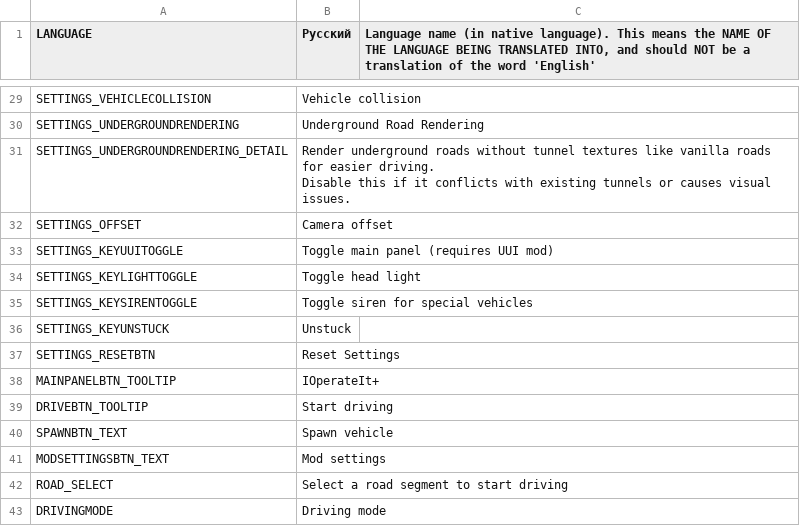
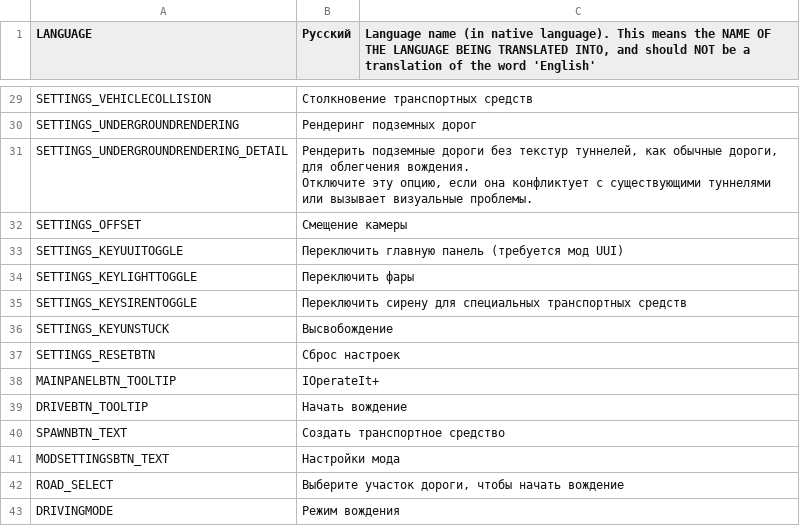
Before and after one commit to will258012/IOperateItRevisited, a CSV file: IOperateIt/Translations/ru-RU.csv, drawn as a sheet; only a part is shown, gaps mark what is left out; ↵ is a line break in a cell; the diff covers the shown part only; the diff names each change by its address in the sheet, - before the commit and + after, or states it on an @@ line.

```diff
--- a/IOperateIt/Translations/ru-RU.csv
+++ b/IOperateIt/Translations/ru-RU.csv
-B29 (Русский): Vehicle collision
+B29 (Русский): Столкновение транспортных средств
-B30 (Русский): Underground Road Rendering
+B30 (Русский): Рендеринг подземных дорог
-B31 (Русский): Render underground roads without tunnel textures like vanilla roads for easier driving. ↵ Disable this if it conflicts with existing tunnels or causes visual issues.
+B31 (Русский): Рендерить подземные дороги без текстур туннелей, как обычные дороги, для облегчения вождения. ↵ Отключите эту опцию, если она конфликтует с существующими туннелями или вызывает визуальные проблемы.
-B32 (Русский): Camera offset
+B32 (Русский): Смещение камеры
-B33 (Русский): Toggle main panel (requires UUI mod)
+B33 (Русский): Переключить главную панель (требуется мод UUI)
-B34 (Русский): Toggle head light
+B34 (Русский): Переключить фары
-B35 (Русский): Toggle siren for special vehicles
+B35 (Русский): Переключить сирену для специальных транспортных средств
-B36 (Русский): Unstuck
+B36 (Русский): Высвобождение
-B37 (Русский): Reset Settings
+B37 (Русский): Сброс настроек
-B39 (Русский): Start driving
+B39 (Русский): Начать вождение
-B40 (Русский): Spawn vehicle
+B40 (Русский): Создать транспортное средство
-B41 (Русский): Mod settings
+B41 (Русский): Настройки мода
-B42 (Русский): Select a road segment to start driving
+B42 (Русский): Выберите участок дороги, чтобы начать вождение
-B43 (Русский): Driving mode
+B43 (Русский): Режим вождения
```
Also changed, not shown: 25 edited cells elsewhere in this file.
